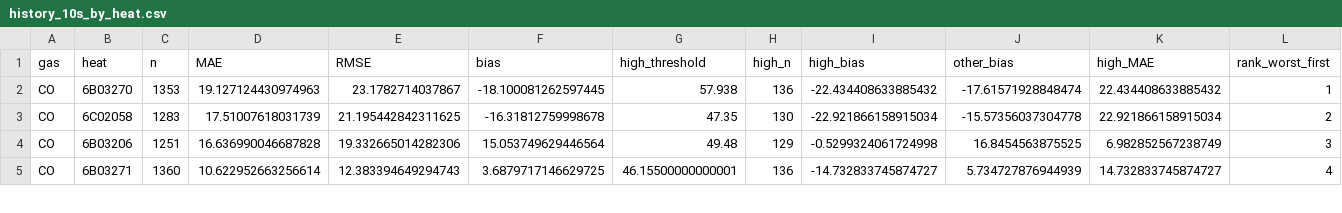
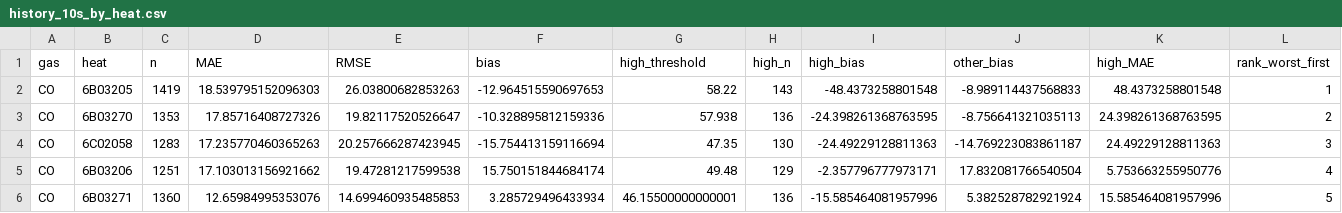
Before and after one commit to Mrs-Zhang-0817/APMCM, a CSV file: question3/results/history_10s_by_heat.csv, drawn as a sheet; only a part is shown; the diff covers the shown part only.

```diff
--- a/question3/results/history_10s_by_heat.csv
+++ b/question3/results/history_10s_by_heat.csv
@@ -1,5 +1,6 @@
 gas,heat,n,MAE,RMSE,bias,high_threshold,high_n,high_bias,other_bias,high_MAE,rank_worst_first
-CO,6B03270,1353,19.127124430974963,23.1782714037867,-18.100081262597445,57.938,136,-22.434408633885432,-17.61571928848474,22.434408633885432,1
-CO,6C02058,1283,17.51007618031739,21.195442842311625,-16.31812759998678,47.35,130,-22.921866158915034,-15.57356037304778,22.921866158915034,2
-CO,6B03206,1251,16.636990046687828,19.332665014282306,15.053749629446564,49.48,129,-0.5299324061724998,16.8454563875525,6.982852567238749,3
-CO,6B03271,1360,10.622952663256614,12.383394649294743,3.6879717146629725,46.15500000000001,136,-14.732833745874727,5.734727876944939,14.732833745874727,4
+CO,6B03205,1419,18.539795152096303,26.03800682853263,-12.964515590697653,58.22,143,-48.4373258801548,-8.989114437568833,48.4373258801548,1
+CO,6B03270,1353,17.85716408727326,19.82117520526647,-10.328895812159336,57.938,136,-24.398261368763595,-8.756641321035113,24.398261368763595,2
+CO,6C02058,1283,17.235770460365263,20.257666287423945,-15.754413159116694,47.35,130,-24.49229128811363,-14.769223083861187,24.49229128811363,3
+CO,6B03206,1251,17.103013156921662,19.47281217599538,15.750151844684174,49.48,129,-2.357796777973171,17.832081766540504,5.753663255950776,4
+CO,6B03271,1360,12.65984995353076,14.699460935485853,3.285729496433934,46.15500000000001,136,-15.585464081957996,5.382528782921924,15.585464081957996,5
```
Also changed, not shown: 1 added row and 94 edited cells elsewhere in this file, q3/results/validation.csv, question3/results/lag_test_10s.csv, 35 other files.
